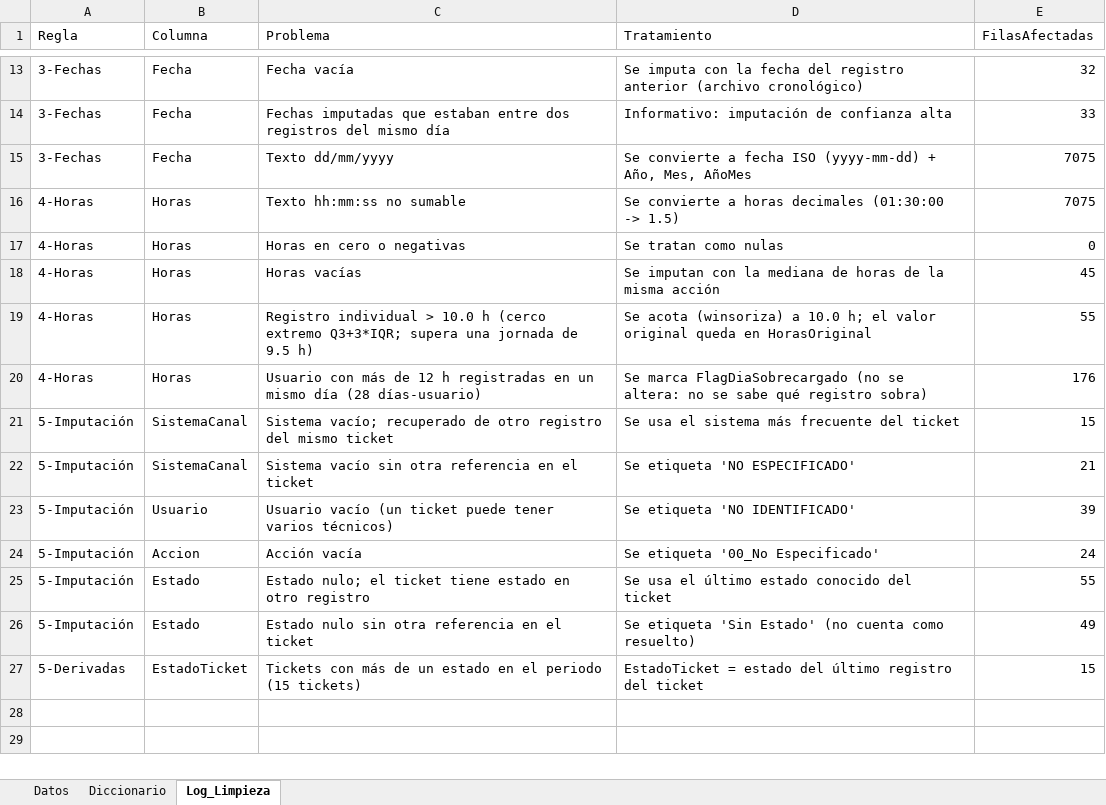
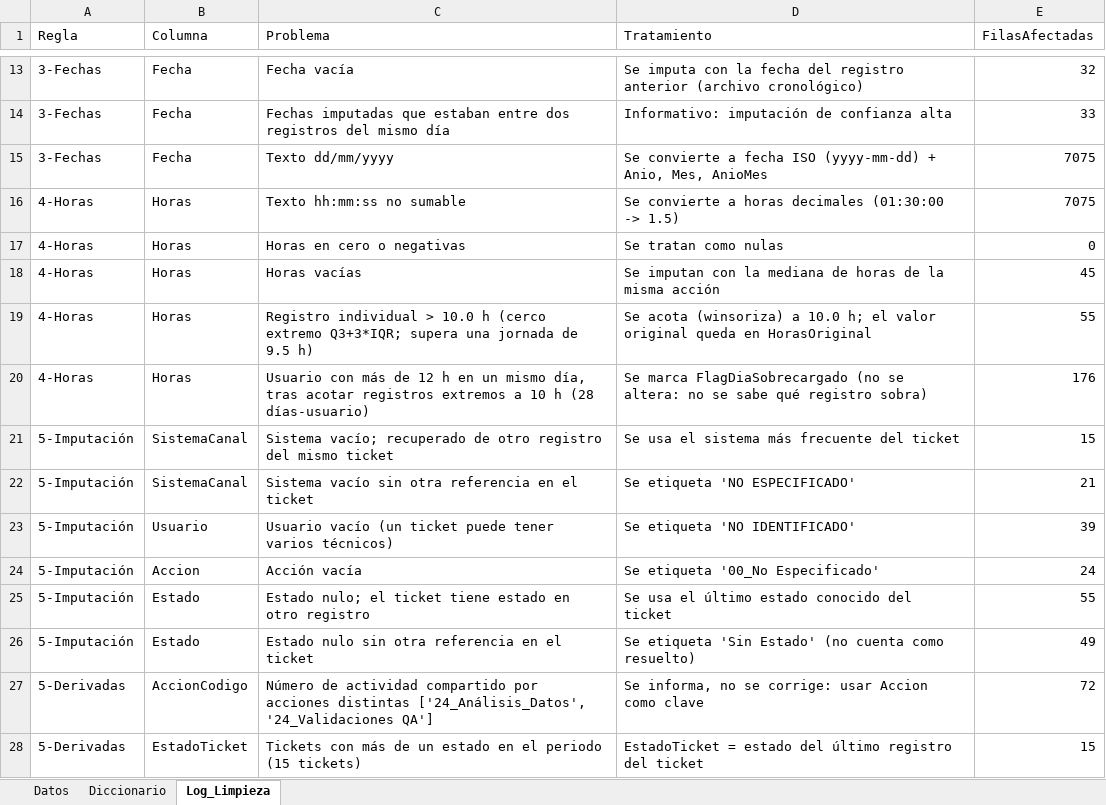
Before and after one commit to AnthonySAJZ/PRUEBA_TECNICA_SAN_FELIPE, an Excel workbook: data/clean/RequerimientosPruebaDatos_Limpio.xlsx, sheet Log_Limpieza, drawn as a sheet; only a part is shown, gaps mark what is left out; values as stored, in another font and other column widths than the file's, no borders; the diff names each change by its address in the sheet, - before the commit and + after, or states it on an @@ line.

```diff
--- a/data/clean/RequerimientosPruebaDatos_Limpio.xlsx (sheet Log_Limpieza)
+++ b/data/clean/RequerimientosPruebaDatos_Limpio.xlsx (sheet Log_Limpieza)
-D15 (Tratamiento): …(yyyy-mm-dd) + Año, Mes, AñoMes
+D15 (Tratamiento): …(yyyy-mm-dd) + Anio, Mes, AnioMes
-C20 (Problema): …12 h registradas en un mismo día (28 días-usuario)
+C20 (Problema): …12 h en un mismo día, tras acotar registros extremos a 10 h (28 días-usuario)
+row 27: 5-Derivadas | AccionCodigo | Número de actividad compartido por acciones distintas ['24_Análisis_Datos', '24_Validaciones QA'] | Se informa, no se corrige: usar Accion como clave | 72
```
Also changed, not shown: sheet Datos, sheet Diccionario, 27 other files.
